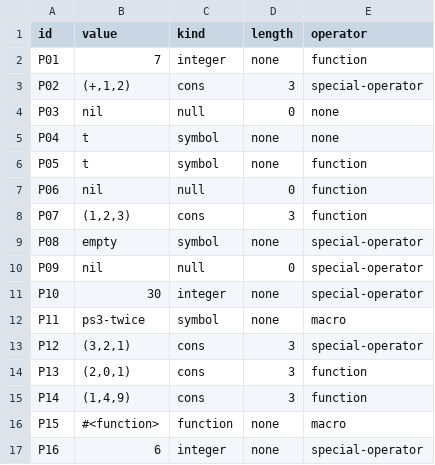
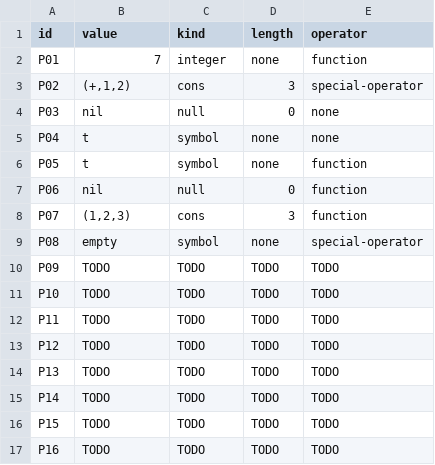
Before and after one commit to thoenii/cmsc-124-ps3-starter, a TSV file: predictions.tsv, drawn as a sheet.

Commit message:
docs: edit to only include P01-P08 of predictions

```diff
--- a/predictions.tsv
+++ b/predictions.tsv
@@ -9,9 +9,9 @@ P07	(1,2,3)	cons	3	function
 P08	empty	symbol	none	special-operator
-P09	nil	null	0	special-operator
-P10	30	integer	none	special-operator
-P11	ps3-twice	symbol	none	macro
-P12	(3,2,1)	cons	3	special-operator
-P13	(2,0,1)	cons	3	function
-P14	(1,4,9)	cons	3	function
-P15	#<function>	function	none	macro
-P16	6	integer	none	special-operator
+P09	TODO	TODO	TODO	TODO
+P10	TODO	TODO	TODO	TODO
+P11	TODO	TODO	TODO	TODO
+P12	TODO	TODO	TODO	TODO
+P13	TODO	TODO	TODO	TODO
+P14	TODO	TODO	TODO	TODO
+P15	TODO	TODO	TODO	TODO
+P16	TODO	TODO	TODO	TODO
```
Also changed, not shown: 1 other file.
